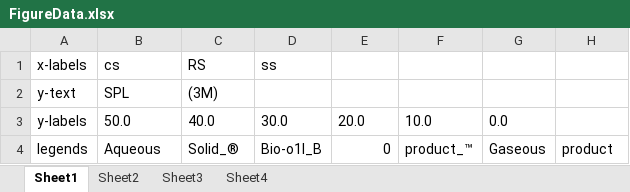
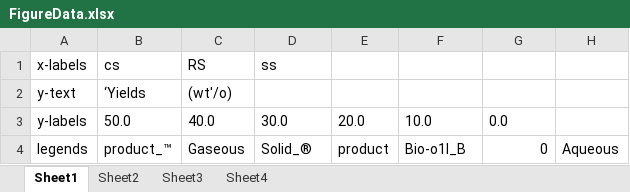
Before and after one commit to Cvrane/ChartReader, an Excel workbook: FigureData.xlsx, sheet Sheet1, drawn as a sheet; values as stored, in another font and other column widths than the file's, no borders; charts and pictures not drawn; the diff names each change by its address in the sheet, - before the commit and + after, or states it on an @@ line.

```diff
--- a/FigureData.xlsx (sheet Sheet1)
+++ b/FigureData.xlsx (sheet Sheet1)
-B2: SPL
+B2: ‘Yields
-C2: (3M)
+C2: (wt'/o)
-B4: Aqueous
+B4: product_™
-C4: Solid_®
+C4: Gaseous
-D4: Bio-o1l_B
+D4: Solid_®
-E4: 0
+E4: product
-F4: product_™
+F4: Bio-o1l_B
-G4: Gaseous
+G4: 0
-H4: product
+H4: Aqueous
```
Also changed, not shown: sheet Sheet3, sheet Sheet4, sheet Sheet2, charts or pictures, 1 other file.
